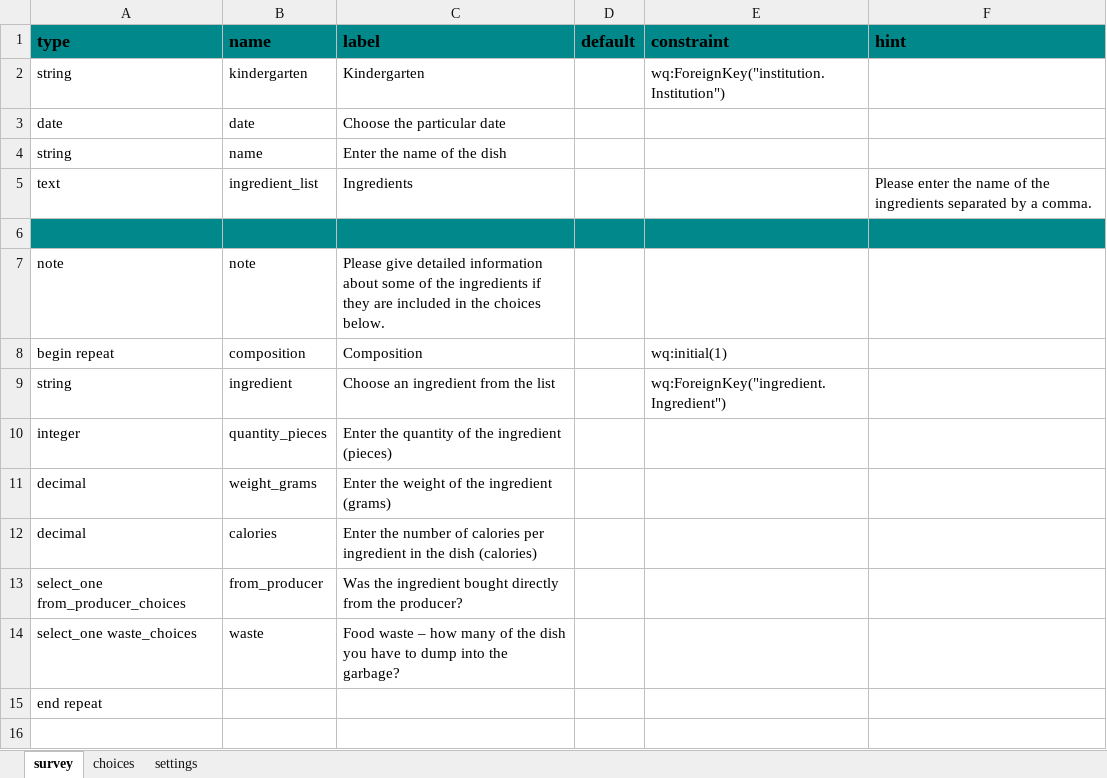
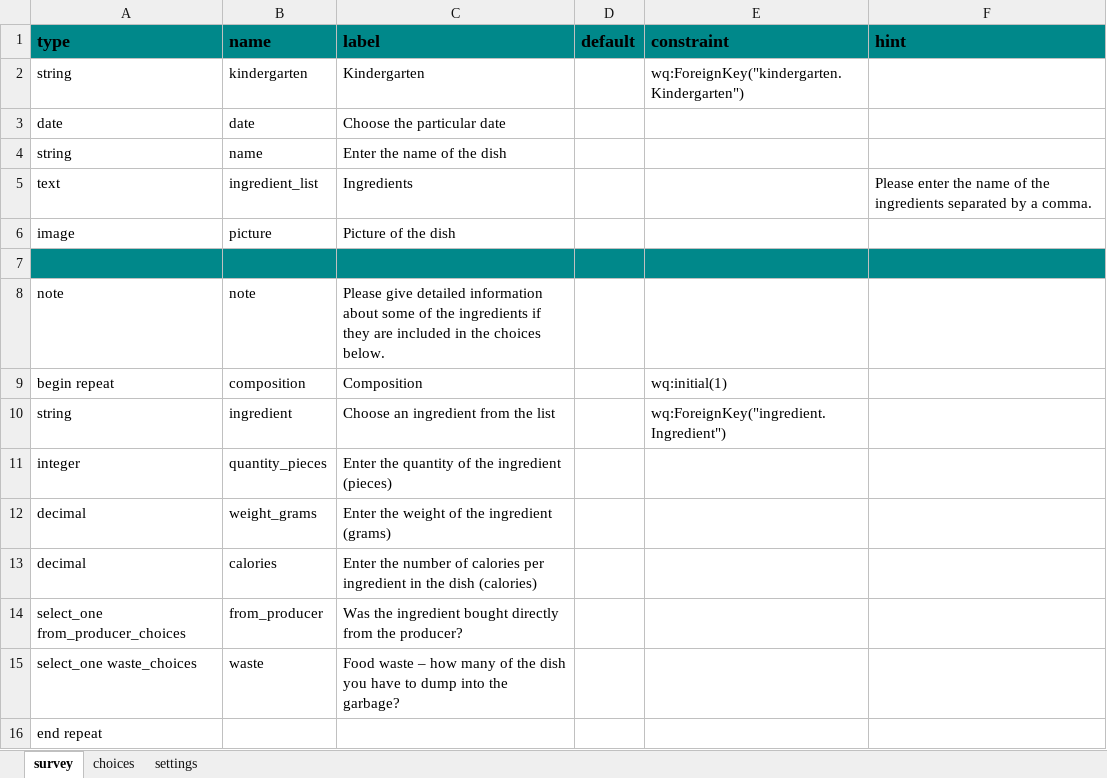
Before and after one commit to 52North/slupsk-tool, an Excel workbook: xlsforms/kindergartendish.xlsx, sheet survey, drawn as a sheet; values as stored, in another font and other column widths than the file's, no borders; the diff names each change by its address in the sheet, - before the commit and + after, or states it on an @@ line.

Commit message:
Add picture option to kindergarten dish

```diff
--- a/xlsforms/kindergartendish.xlsx (sheet survey)
+++ b/xlsforms/kindergartendish.xlsx (sheet survey)
-E2 (constraint): wq:ForeignKey("institution.Institution")
+E2 (constraint): wq:ForeignKey("kindergarten.Kindergarten")
+row 6: image | picture | Picture of the dish
```
Also changed, not shown: 5 other files.
